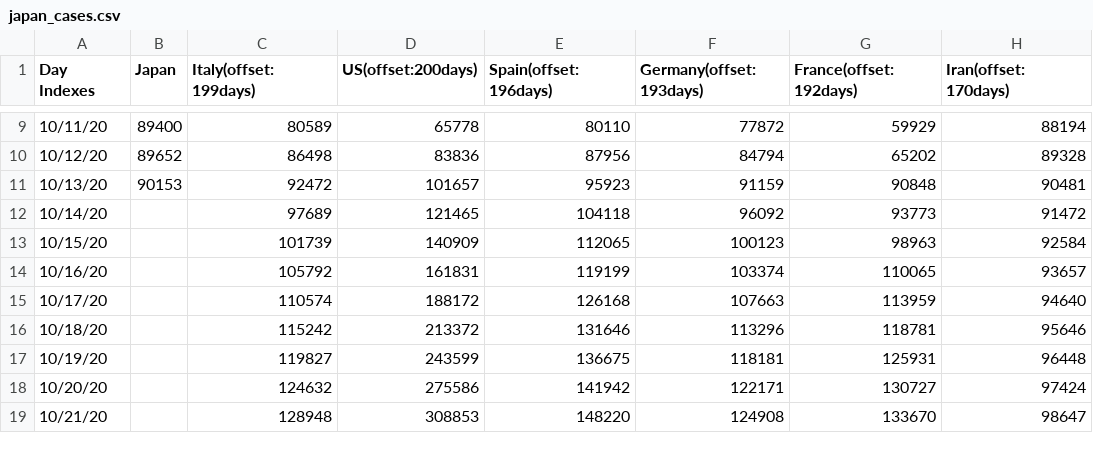
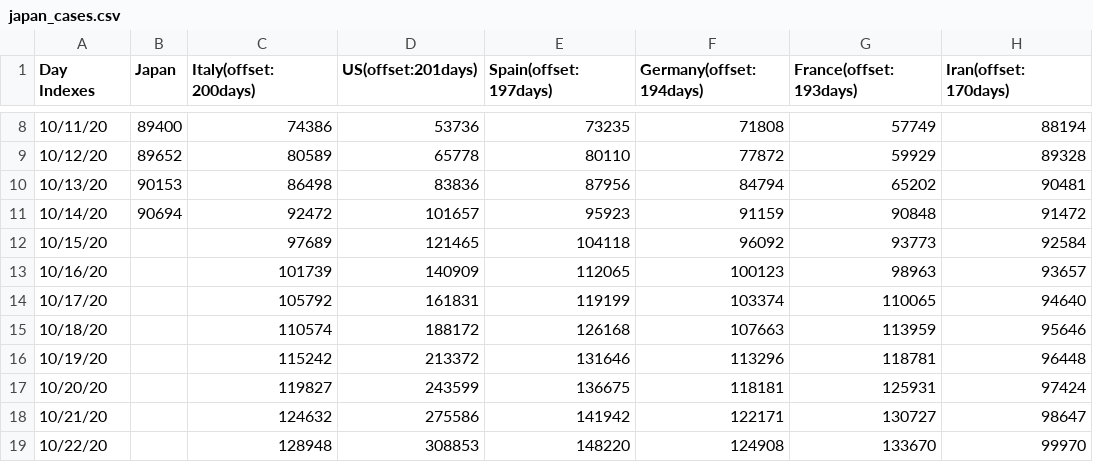
Before and after one commit to kmdsbng/COVID-19, a CSV file: converted_data/japan_cases.csv, drawn as a sheet; only a part is shown, gaps mark what is left out; the diff covers the shown part only.

Commit message:
update data

```diff
--- a/converted_data/japan_cases.csv
+++ b/converted_data/japan_cases.csv
@@ -1 +1 @@
-Day Indexes,Japan,Italy(offset:199days),US(offset:200days),Spain(offset:196days),Germany(offset:193days),France(offset:192days),Iran(offset:170days)
+Day Indexes,Japan,Italy(offset:200days),US(offset:201days),Spain(offset:197days),Germany(offset:194days),France(offset:193days),Iran(offset:170days)
@@ -9,11 +8,12 @@ Day Indexes,Japan,Italy(offset:199days),US(offset:200days),Spain(offset:196days)
-10/11/20,89400,80589,65778,80110,77872,59929,88194
-10/12/20,89652,86498,83836,87956,84794,65202,89328
-10/13/20,90153,92472,101657,95923,91159,90848,90481
-10/14/20,,97689,121465,104118,96092,93773,91472
-10/15/20,,101739,140909,112065,100123,98963,92584
-10/16/20,,105792,161831,119199,103374,110065,93657
-10/17/20,,110574,188172,126168,107663,113959,94640
-10/18/20,,115242,213372,131646,113296,118781,95646
-10/19/20,,119827,243599,136675,118181,125931,96448
-10/20/20,,124632,275586,141942,122171,130727,97424
-10/21/20,,128948,308853,148220,124908,133670,98647
+10/11/20,89400,74386,53736,73235,71808,57749,88194
+10/12/20,89652,80589,65778,80110,77872,59929,89328
+10/13/20,90153,86498,83836,87956,84794,65202,90481
+10/14/20,90694,92472,101657,95923,91159,90848,91472
+10/15/20,,97689,121465,104118,96092,93773,92584
+10/16/20,,101739,140909,112065,100123,98963,93657
+10/17/20,,105792,161831,119199,103374,110065,94640
+10/18/20,,110574,188172,126168,107663,113959,95646
+10/19/20,,115242,213372,131646,113296,118781,96448
+10/20/20,,119827,243599,136675,118181,125931,97424
+10/21/20,,124632,275586,141942,122171,130727,98647
+10/22/20,,128948,308853,148220,124908,133670,99970
```
Also changed, not shown: 1 removed row and 56 edited cells elsewhere in this file.
